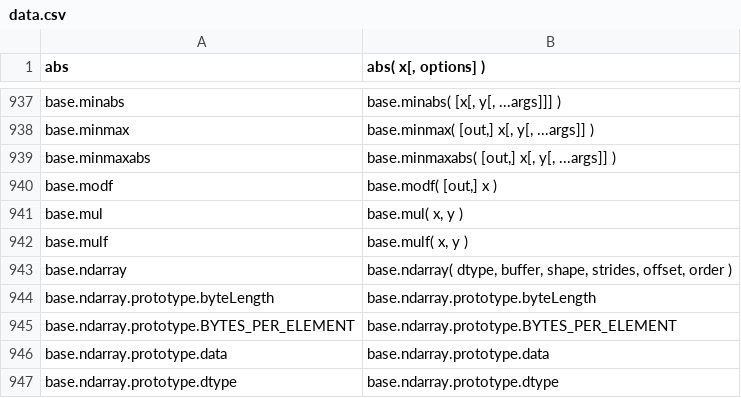
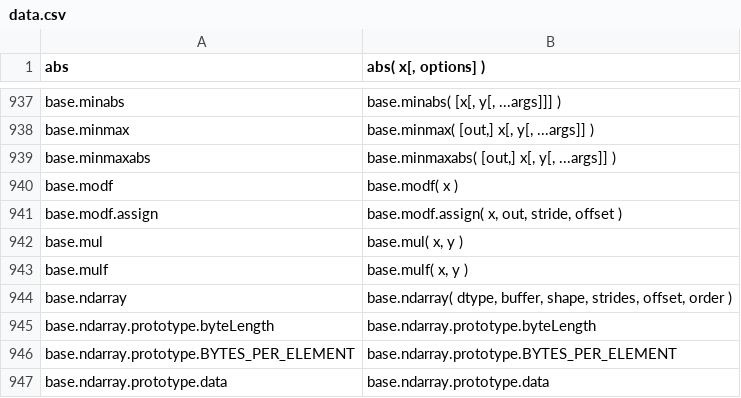
Before and after one commit to stdlib-js/repl-signature, a CSV file: data/data.csv, drawn as a sheet; only a part is shown, gaps mark what is left out; the shorter side is filled out with more unchanged rows.

```diff
--- a/data/data.csv
+++ b/data/data.csv
@@ -939,3 +939,4 @@ base.minmax,"base.minmax( [out,] x[, y[, ...args]] )"
 base.minmaxabs,"base.minmaxabs( [out,] x[, y[, ...args]] )"
-base.modf,"base.modf( [out,] x )"
+base.modf,"base.modf( x )"
+base.modf.assign,"base.modf.assign( x, out, stride, offset )"
 base.mul,"base.mul( x, y )"
```
Also changed, not shown: 1 other file.
